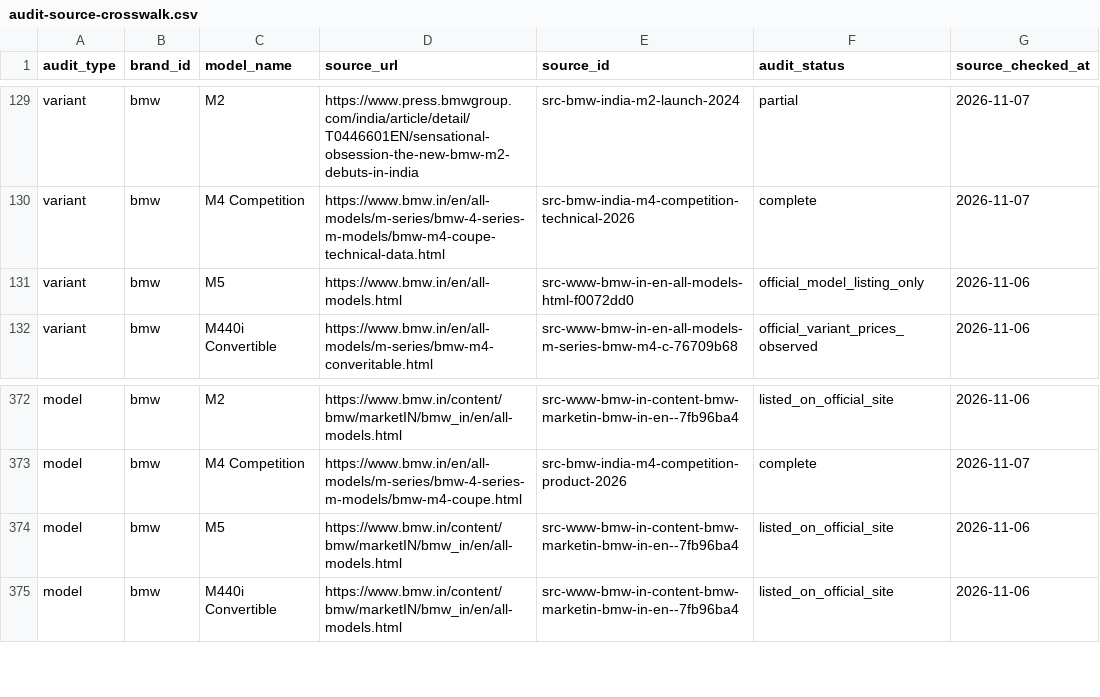
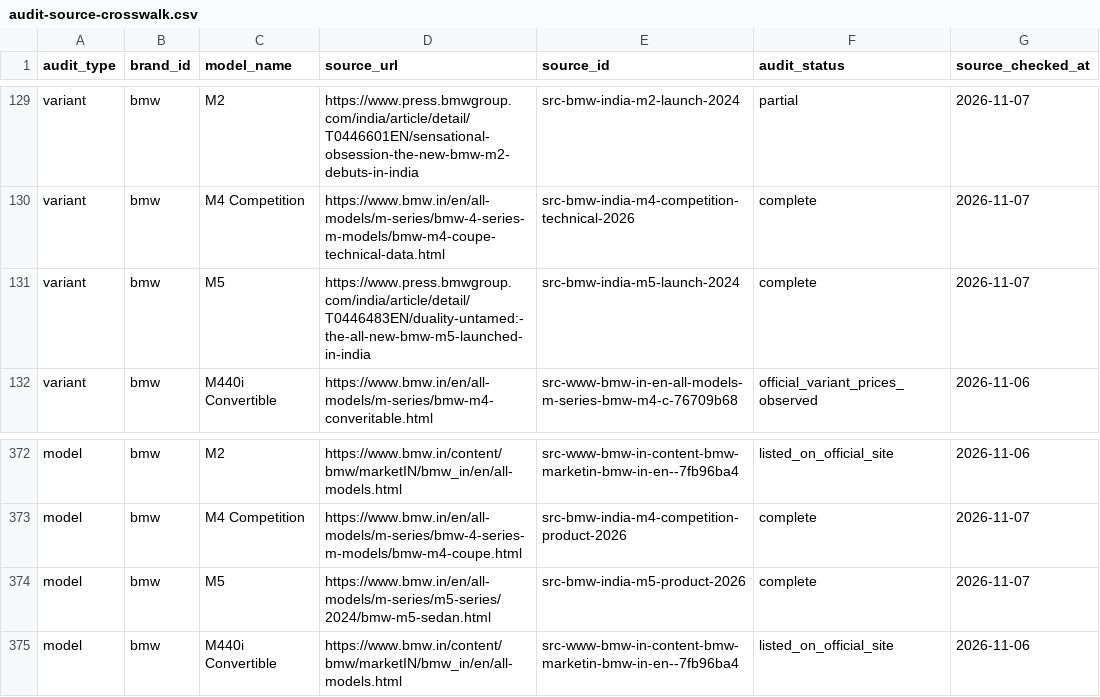
Before and after one commit to itrunks/motivo, a CSV file: data/audit-source-crosswalk.csv, drawn as a sheet; only a part is shown, gaps mark what is left out.

Commit message:
Update BMW M5 source crosswalk

```diff
--- a/data/audit-source-crosswalk.csv
+++ b/data/audit-source-crosswalk.csv
@@ -130,3 +130,3 @@
 "variant","bmw","M4 Competition","https://www.bmw.in/en/all-models/m-series/bmw-4-series-m-models/bmw-m4-coupe-technical-data.html","src-bmw-india-m4-competition-technical-2026","complete","2026-11-07"
-"variant","bmw","M5","https://www.bmw.in/en/all-models.html","src-www-bmw-in-en-all-models-html-f0072dd0","official_model_listing_only","2026-11-06"
+"variant","bmw","M5","https://www.press.bmwgroup.com/india/article/detail/T0446483EN/duality-untamed:-the-all-new-bmw-m5-launched-in-india","src-bmw-india-m5-launch-2024","complete","2026-11-07"
 "variant","bmw","M440i Convertible","https://www.bmw.in/en/all-models/m-series/bmw-m4-converitable.html","src-www-bmw-in-en-all-models-m-series-bmw-m4-c-76709b68","official_variant_prices_observed","2026-11-06"
@@ -373,3 +373,3 @@
 "model","bmw","M4 Competition","https://www.bmw.in/en/all-models/m-series/bmw-4-series-m-models/bmw-m4-coupe.html","src-bmw-india-m4-competition-product-2026","complete","2026-11-07"
-"model","bmw","M5","https://www.bmw.in/content/bmw/marketIN/bmw_in/en/all-models.html","src-www-bmw-in-content-bmw-marketin-bmw-in-en--7fb96ba4","listed_on_official_site","2026-11-06"
+"model","bmw","M5","https://www.bmw.in/en/all-models/m-series/m5-series/2024/bmw-m5-sedan.html","src-bmw-india-m5-product-2026","complete","2026-11-07"
 "model","bmw","M440i Convertible","https://www.bmw.in/content/bmw/marketIN/bmw_in/en/all-models.html","src-www-bmw-in-content-bmw-marketin-bmw-in-en--7fb96ba4","listed_on_official_site","2026-11-06"
```
